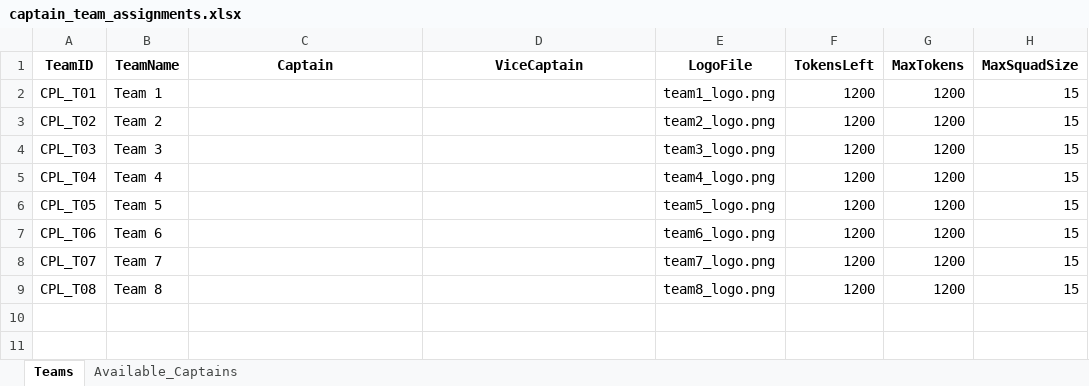
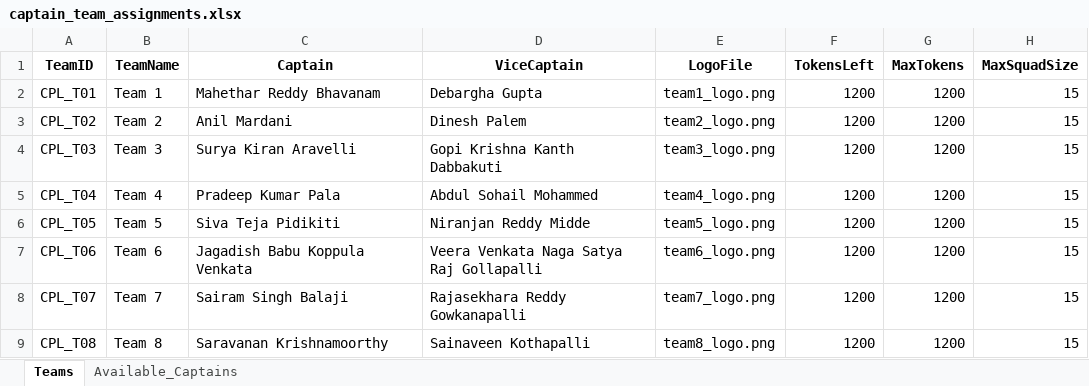
Before and after one commit to sriharsha557/cplbidding, an Excel workbook: data/captain_team_assignments.xlsx, sheet Teams, drawn as a sheet; values as stored, in another font and other column widths than the file's, no borders; the diff names each change by its address in the sheet, - before the commit and + after, or states it on an @@ line.

Commit message:
Add captain and vice-captain management system - Create scripts to process captain assignments - Merge captains from captain_team_assignments into players file - Pre-assign captains and vice-captains to teams (excluded from auction) - Generate SQL to update Supabase with captain data - Total: 117 players (16 pre-sold, 101 for auction)

```diff
--- a/data/captain_team_assignments.xlsx (sheet Teams)
+++ b/data/captain_team_assignments.xlsx (sheet Teams)
-C2 (Captain): (empty)
+C2 (Captain): Mahethar Reddy Bhavanam
-D2 (ViceCaptain): (empty)
+D2 (ViceCaptain): Debargha Gupta
-C3 (Captain): (empty)
+C3 (Captain): Anil Mardani
-D3 (ViceCaptain): (empty)
+D3 (ViceCaptain): Dinesh Palem
-C4 (Captain): (empty)
+C4 (Captain): Surya Kiran Aravelli
-D4 (ViceCaptain): (empty)
+D4 (ViceCaptain): Gopi Krishna Kanth Dabbakuti
-C5 (Captain): (empty)
+C5 (Captain): Pradeep Kumar Pala
-D5 (ViceCaptain): (empty)
+D5 (ViceCaptain): Abdul Sohail Mohammed
-C6 (Captain): (empty)
+C6 (Captain): Siva Teja Pidikiti
-D6 (ViceCaptain): (empty)
+D6 (ViceCaptain): Niranjan Reddy Midde
-C7 (Captain): (empty)
+C7 (Captain): Jagadish Babu Koppula Venkata
-D7 (ViceCaptain): (empty)
+D7 (ViceCaptain): Veera Venkata Naga Satya Raj Gollapalli
-C8 (Captain): (empty)
+C8 (Captain): Sairam Singh Balaji
-D8 (ViceCaptain): (empty)
+D8 (ViceCaptain): Rajasekhara Reddy Gowkanapalli
-C9 (Captain): (empty)
+C9 (Captain): Saravanan Krishnamoorthy
-D9 (ViceCaptain): (empty)
+D9 (ViceCaptain): Sainaveen Kothapalli
```
Also changed, not shown: data/CPL_Players_Editable.xlsx, 9 other files.
